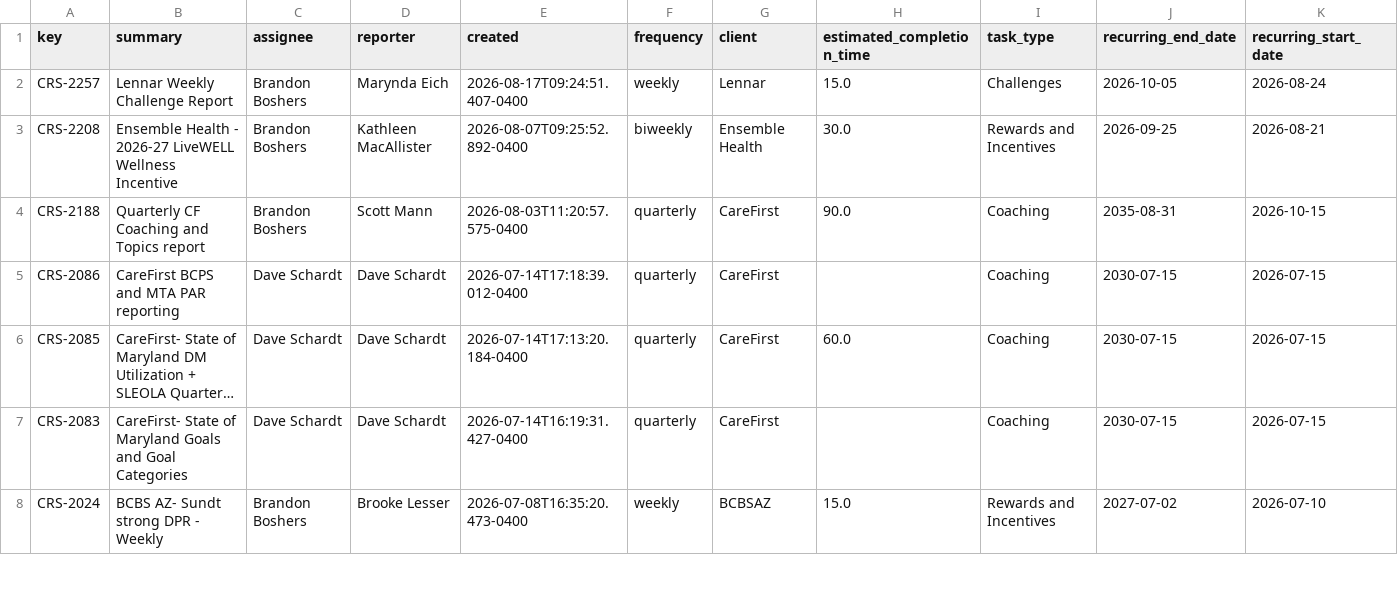
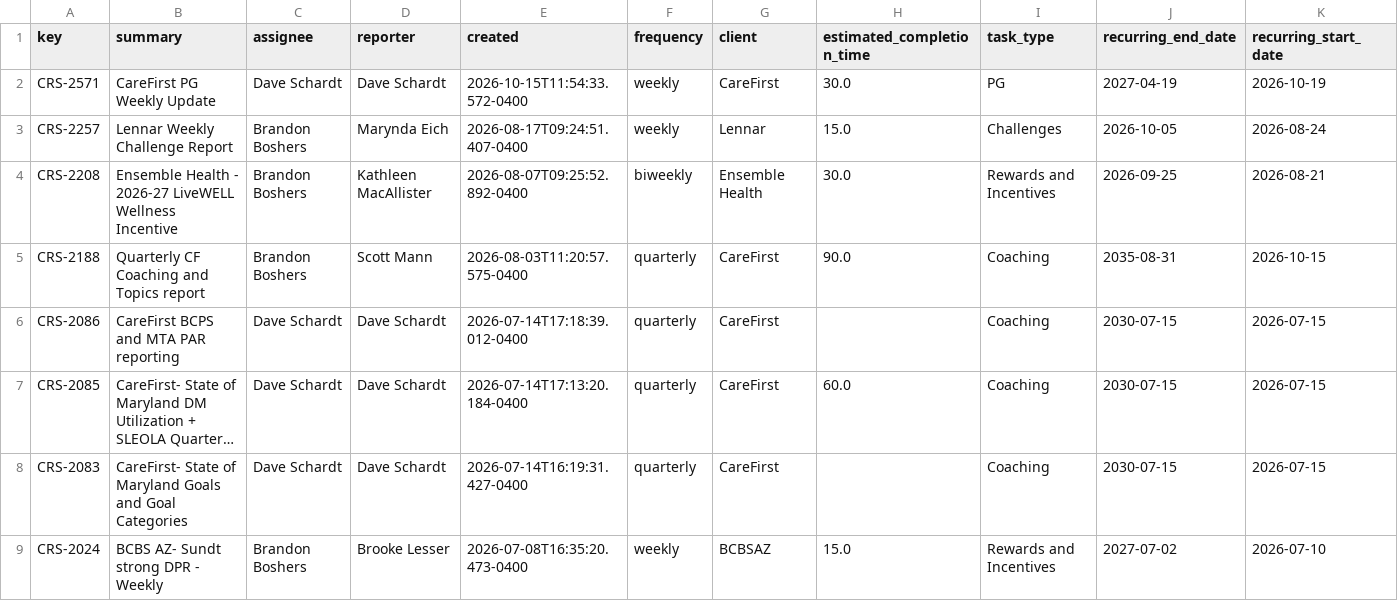
Before and after one commit to brandonboshers/crs-jira-dashboard, a CSV file: data/crs_jira_export_epics.csv, drawn as a sheet; only a part is shown; long unchanged cells end in ….

```diff
--- a/data/crs_jira_export_epics.csv
+++ b/data/crs_jira_export_epics.csv
@@ -1,2 +1,3 @@
 key,summary,assignee,reporter,created,frequency,client,estimated_completion_time,task_type,recurring_end_date,recurring_start_date
+CRS-2571,CareFirst PG Weekly Update,Dave Schardt,Dave Schardt,2026-10-15T11:54:33.572-0400,weekly,CareFirst,30.0,PG,2027-04-19,2026-10-19
 CRS-2257,Lennar Weekly Challenge Report,Brandon Boshers,Marynda Eich,2026-08-17T09:24:51.407-0400,weekly,Lennar,15.0,Challenges,2026-10-05,2026-08-24
```
Also changed, not shown: data/crs_jira_export.csv.
